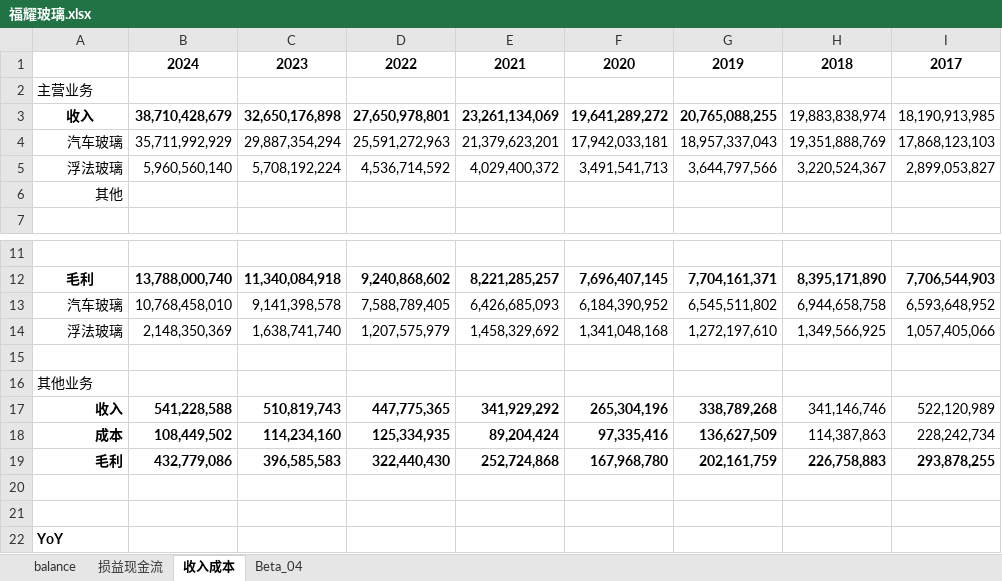
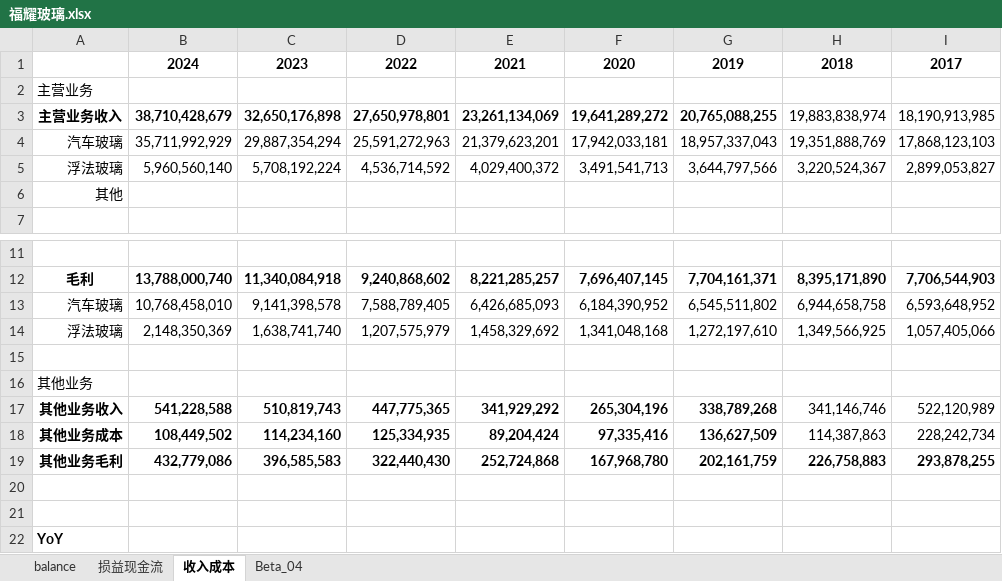
Before and after one commit to cuiqinsain-cloud/financial_analysis_agent_beta04, an Excel workbook: examples/福耀玻璃.xlsx, sheet 收入成本, drawn as a sheet; only a part is shown, gaps mark what is left out; values as stored, in another font and other column widths than the file's, no borders; the diff names each change by its address in the sheet, - before the commit and + after, or states it on an @@ line.

```diff
--- a/examples/福耀玻璃.xlsx (sheet 收入成本)
+++ b/examples/福耀玻璃.xlsx (sheet 收入成本)
-A3: 收入
+A3: 主营业务收入
-A17: 收入
+A17: 其他业务收入
-A18: 成本
+A18: 其他业务成本
-A19: 毛利
+A19: 其他业务毛利
```
Also changed, not shown: sheet balance, 5 other files.
